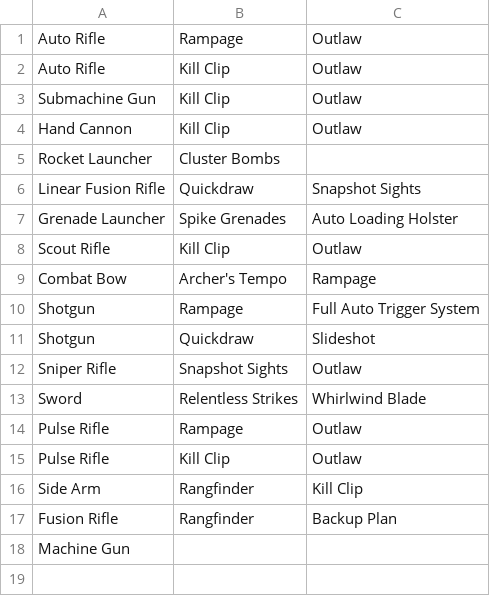
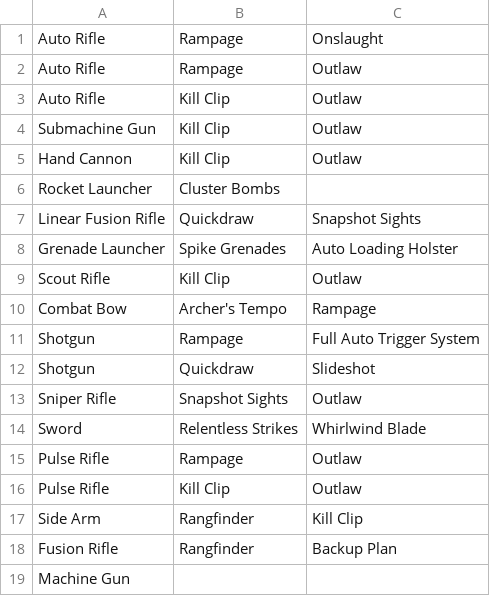
Before and after one commit to sn0rkle/DestinyItemTagger, a CSV file: DestinyItemTagger/Data/WeaponPerkSets.csv, drawn as a sheet; the diff names each change by its address in the sheet, - before the commit and + after, or states it on an @@ line.

```diff
--- a/DestinyItemTagger/Data/WeaponPerkSets.csv
+++ b/DestinyItemTagger/Data/WeaponPerkSets.csv
+row 1: Auto Rifle | Rampage | Onslaught
```
Also changed, not shown: 6 other files.
